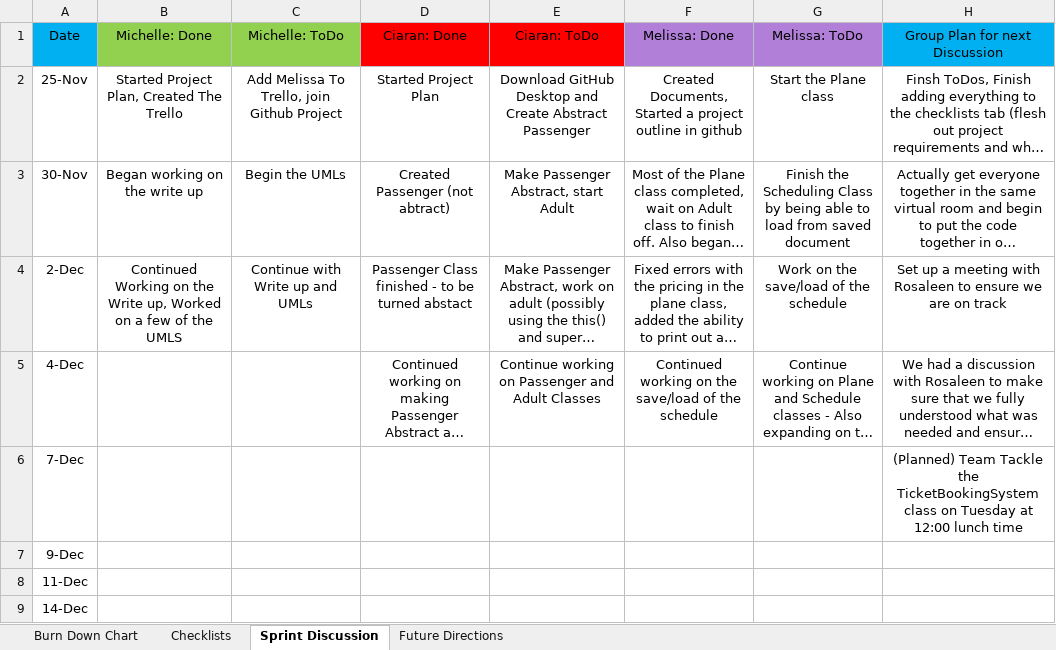
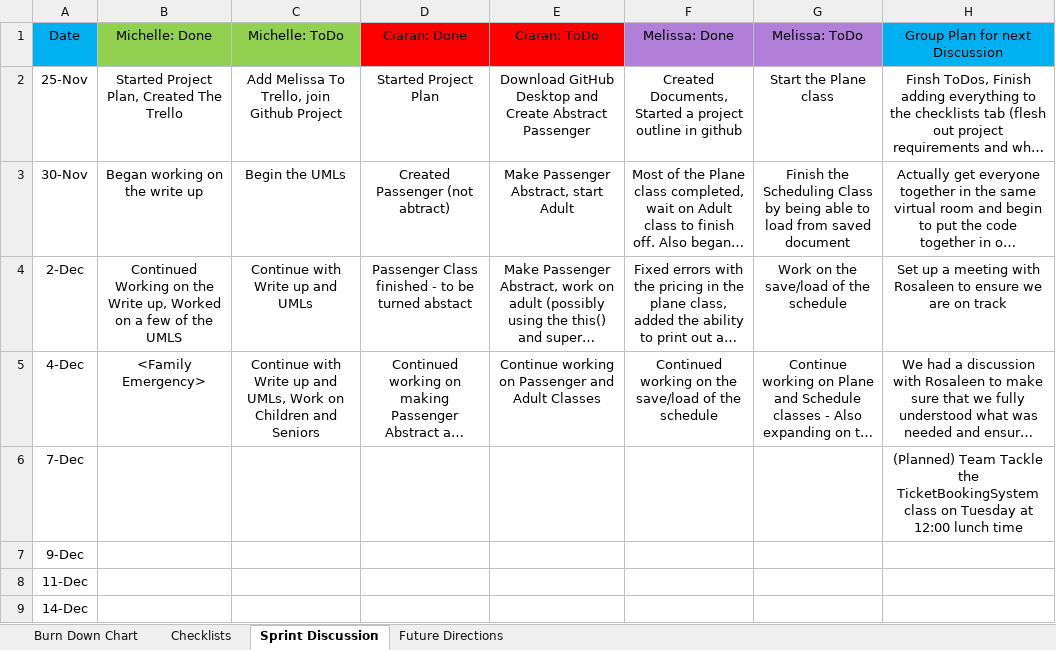
Before and after one commit to SolarLunix/PSD2_Group8Project, an Excel workbook: AirportCheckInMeetingNotes.xlsx, sheet Sprint Discussion, drawn as a sheet; long unchanged cells end in …; values as stored, in another font and other column widths than the file's, no borders; the diff names each change by its address in the sheet, - before the commit and + after, or states it on an @@ line.

```diff
--- a/AirportCheckInMeetingNotes.xlsx (sheet Sprint Discussion)
+++ b/AirportCheckInMeetingNotes.xlsx (sheet Sprint Discussion)
-B5 (Michelle: Done): (empty)
+B5 (Michelle: Done): <Family Emergency>
-C5 (Michelle: ToDo): (empty)
+C5 (Michelle: ToDo): Continue with Write up and UMLs, Work on Children and Seniors
```
Also changed, not shown: sheet Future Directions, 1 other file.
